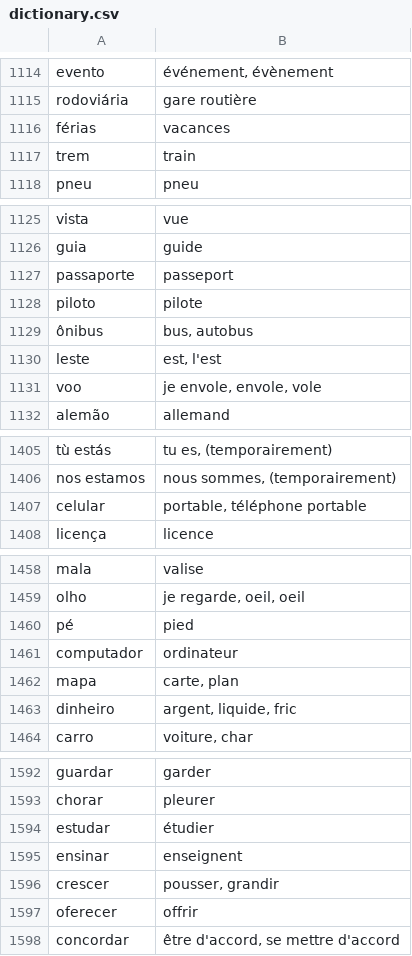
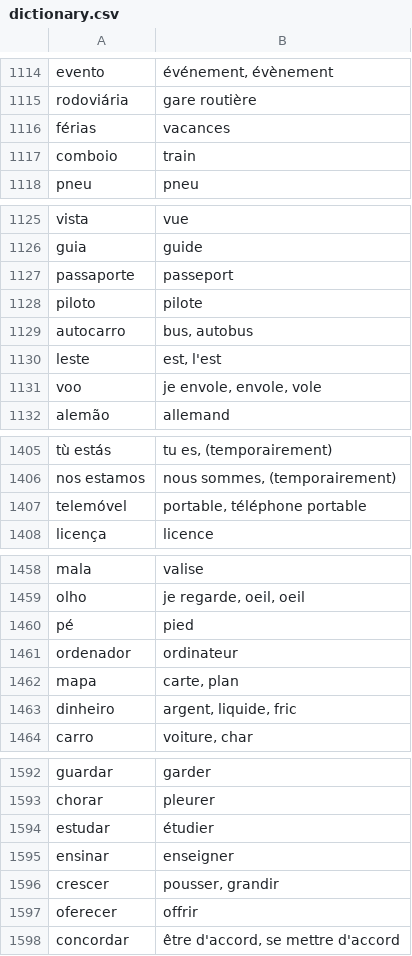
Before and after one commit to fgiannesini/Reminder, a CSV file: src/main/resources/dictionary.csv, drawn as a sheet; only a part is shown, gaps mark what is left out; the diff covers the shown part only.

```diff
--- a/src/main/resources/dictionary.csv
+++ b/src/main/resources/dictionary.csv
@@ -1116,3 +1116,3 @@ rodoviária;gare routière
 férias;vacances
-trem;train
+comboio;train
 pneu;pneu
@@ -1128,3 +1128,3 @@ passaporte;passeport
 piloto;pilote
-ônibus;bus, autobus
+autocarro;bus, autobus
 leste;est, l'est
@@ -1406,3 +1406,3 @@ tù estás;tu es, (temporairement)
 nos estamos;nous sommes, (temporairement)
-celular;portable, téléphone portable
+telemóvel;portable, téléphone portable
 licença;licence
@@ -1460,3 +1460,3 @@ olho;je regarde, oeil, oeil
 pé;pied
-computador;ordinateur
+ordenador;ordinateur
 mapa;carte, plan
@@ -1594,3 +1594,3 @@ chorar;pleurer
 estudar;étudier
-ensinar;enseignent
+ensinar;enseigner
 crescer;pousser, grandir
```
Also changed, not shown: 1 removed row and 13 edited cells elsewhere in this file.
